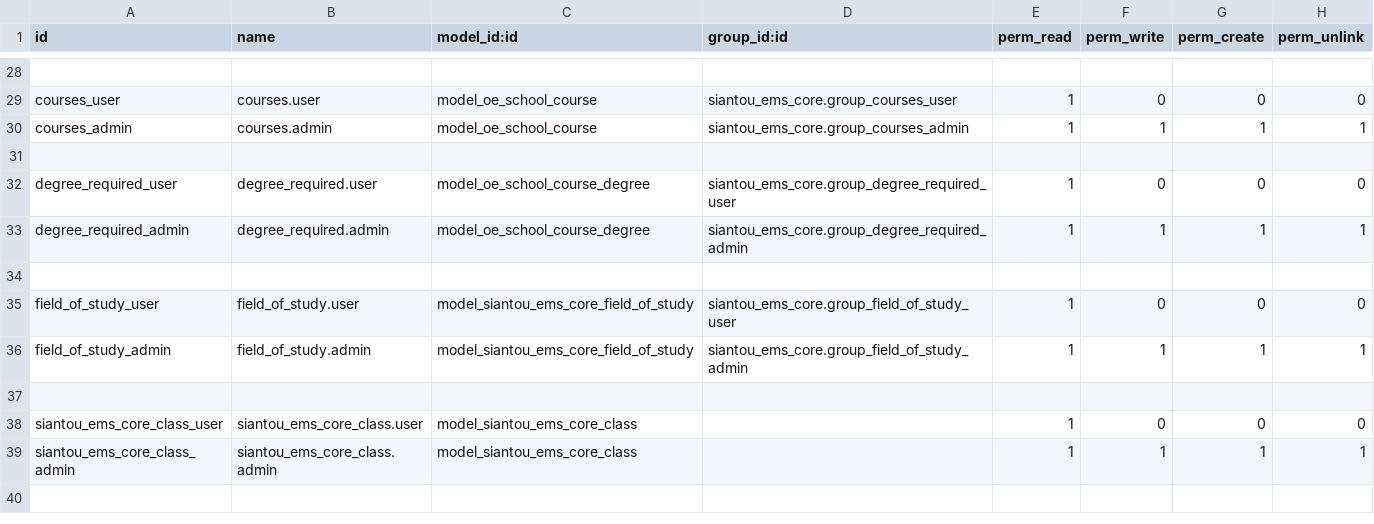
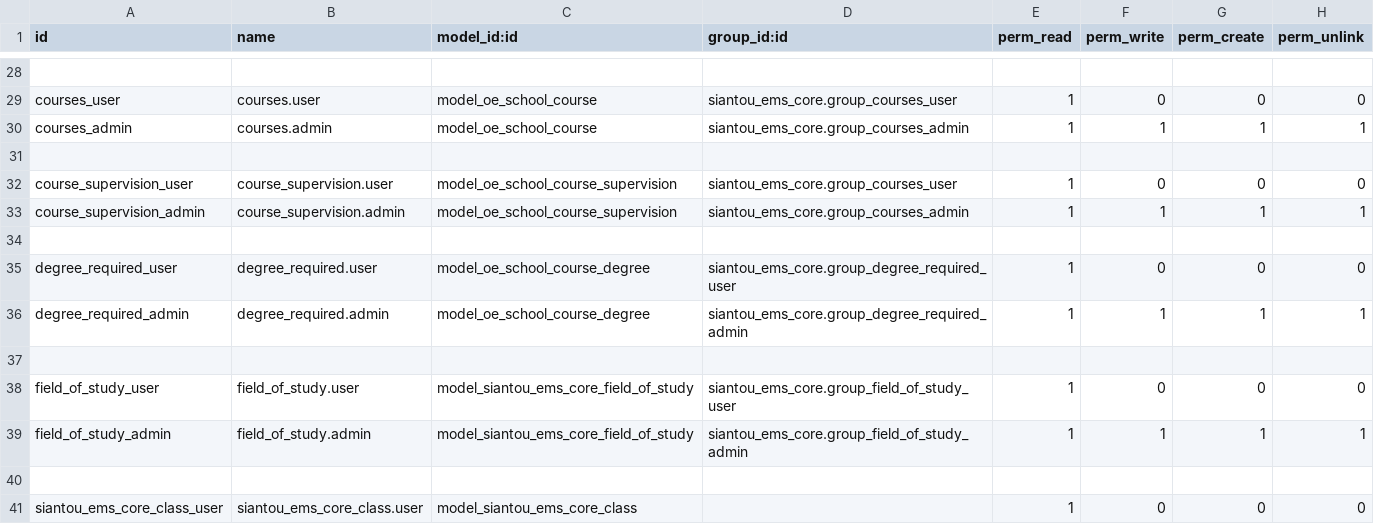
Before and after one commit to gaelfokou/odoo, a CSV file: modules/siantou_ems_core/security/ir.model.access.csv, drawn as a sheet; only a part is shown, gaps mark what is left out; the shorter side is filled out with more unchanged rows.

```diff
--- a/modules/siantou_ems_core/security/ir.model.access.csv
+++ b/modules/siantou_ems_core/security/ir.model.access.csv
@@ -31,2 +31,5 @@ courses_admin,courses.admin,model_oe_school_course,siantou_ems_core.group_course
 
+course_supervision_user,course_supervision.user,model_oe_school_course_supervision,siantou_ems_core.group_courses_user,1,0,0,0
+course_supervision_admin,course_supervision.admin,model_oe_school_course_supervision,siantou_ems_core.group_courses_admin,1,1,1,1
+
 degree_required_user,degree_required.user,model_oe_school_course_degree,siantou_ems_core.group_degree_required_user,1,0,0,0
```
Also changed, not shown: 3 other files.
